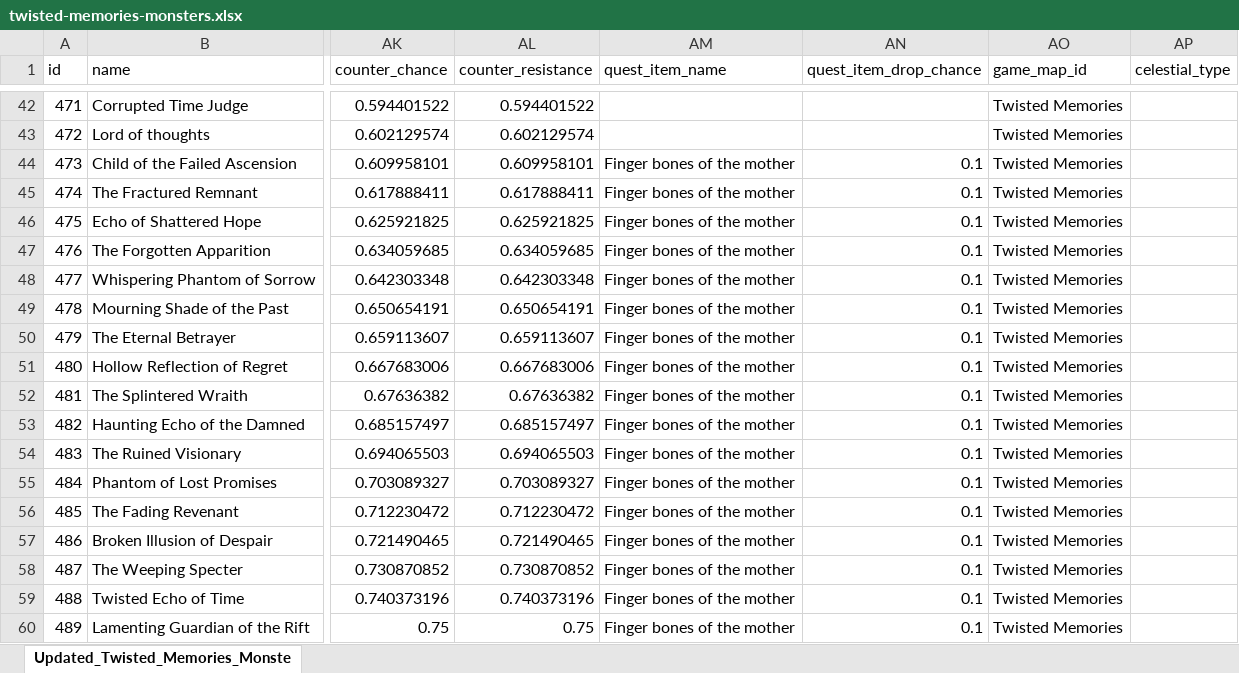
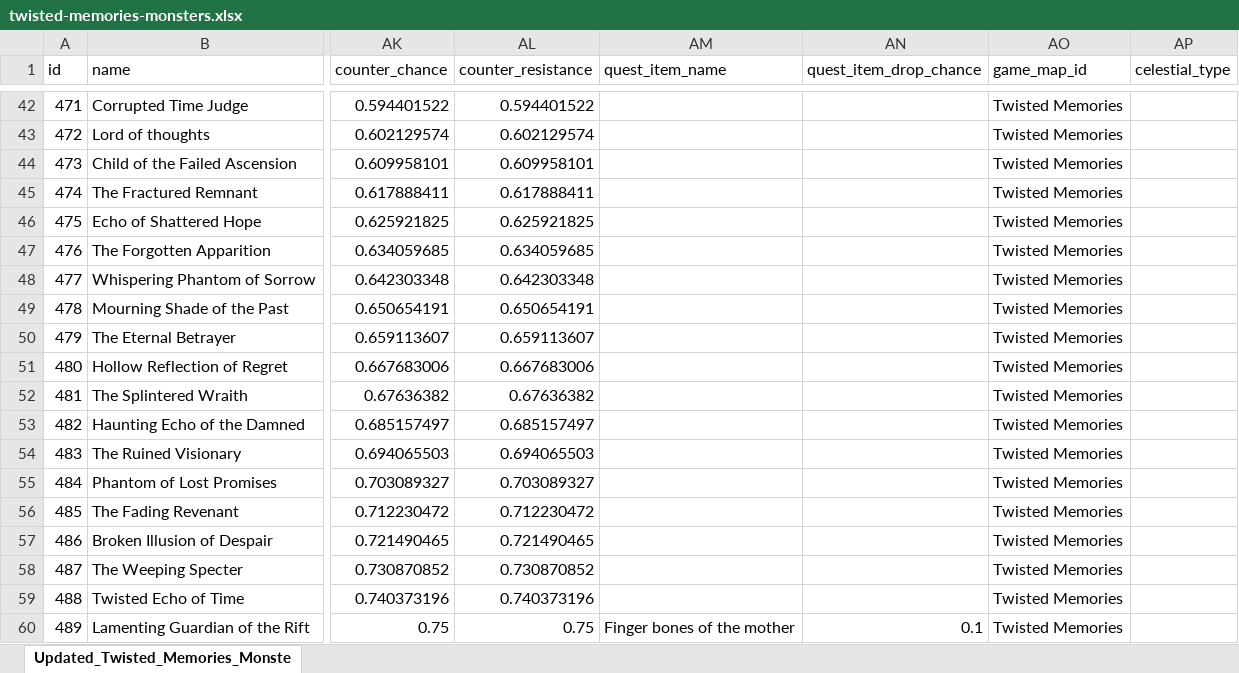
Before and after one commit to AdamKyle/flare, an Excel workbook: resources/data-imports/Monsters/twisted-memories-monsters.xlsx, sheet Updated_Twisted_Memories_Monste, drawn as a sheet; only a part is shown, gaps mark what is left out; values as stored, in another font and other column widths than the file's, no borders; the diff names each change by its address in the sheet, - before the commit and + after, or states it on an @@ line.

```diff
--- a/resources/data-imports/Monsters/twisted-memories-monsters.xlsx (sheet Updated_Twisted_Memories_Monste)
+++ b/resources/data-imports/Monsters/twisted-memories-monsters.xlsx (sheet Updated_Twisted_Memories_Monste)
-AM44:AM59 (quest_item_name): Finger bones of the mother
+AM44:AM59 (quest_item_name): (empty)
-AN44:AN59 (quest_item_drop_chance): 0.1
+AN44:AN59 (quest_item_drop_chance): (empty)
```
Also changed, not shown: resources/data-imports/Monsters/twisted-memories-delve-monsters.xlsx.
